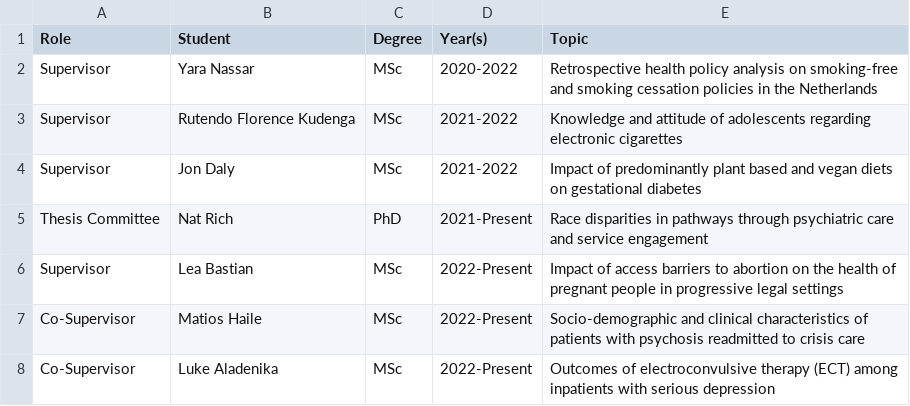
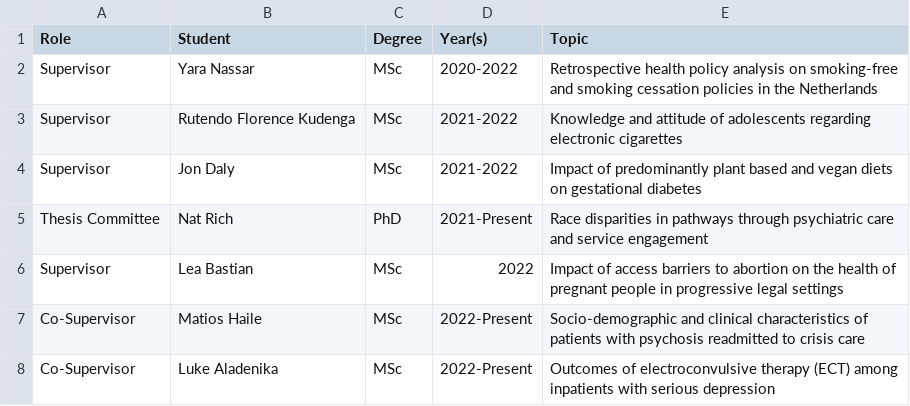
Before and after one commit to yangjustinc/yangjustinc-blogdown, a CSV file: content/teaching/students.csv, drawn as a sheet.

```diff
--- a/content/teaching/students.csv
+++ b/content/teaching/students.csv
@@ -5,3 +5,3 @@ Supervisor,Jon Daly,MSc,2021-2022,Impact of predominantly plant based and vegan
 Thesis Committee,Nat Rich,PhD,2021-Present,Race disparities in pathways through psychiatric care and service engagement
-Supervisor,Lea Bastian,MSc,2022-Present,Impact of access barriers to abortion on the health of pregnant people in progressive legal settings
+Supervisor,Lea Bastian,MSc,2022,Impact of access barriers to abortion on the health of pregnant people in progressive legal settings
 Co-Supervisor,Matios Haile,MSc,2022-Present,Socio-demographic and clinical characteristics of patients with psychosis readmitted to crisis care
```
Also changed, not shown: 5 other files.
